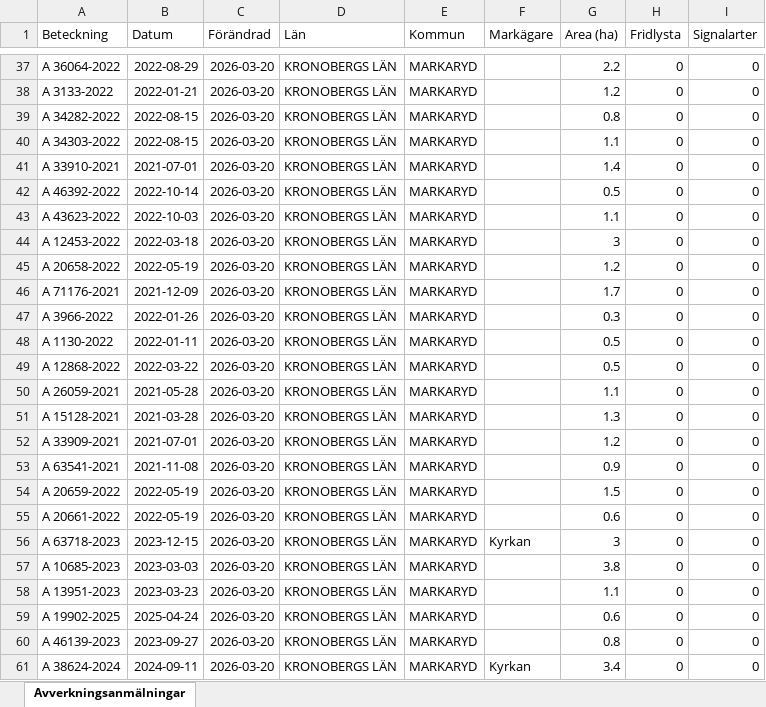
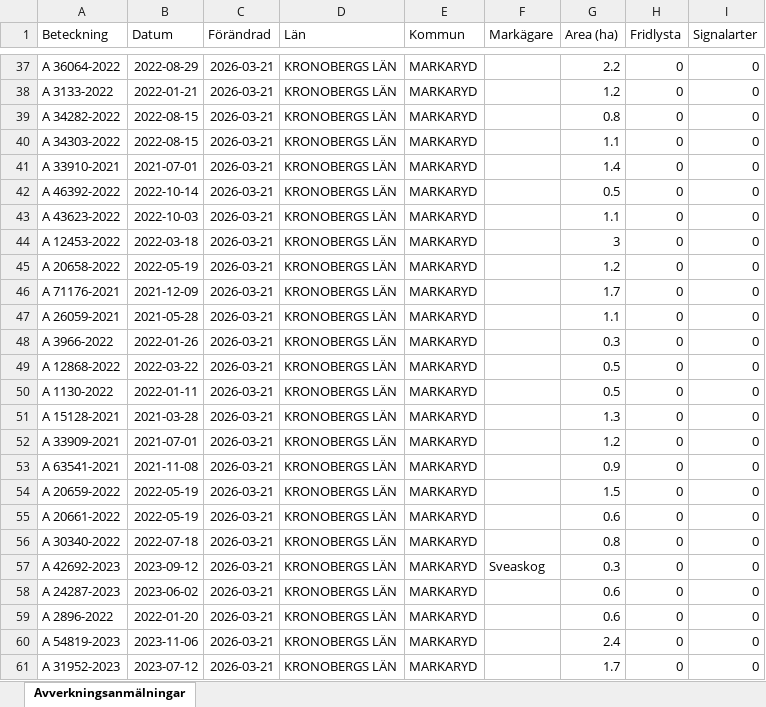
Before and after one commit to klasma/Logging_0767, an Excel workbook: Översikt MARKARYD.xlsx, sheet Avverkningsanmälningar, drawn as a sheet; only a part is shown, gaps mark what is left out; values as stored, in another font and other column widths than the file's, no borders; the diff covers the shown part only; the diff names each change by its address in the sheet, - before the commit and + after, or states it on an @@ line.

```diff
--- a/Översikt MARKARYD.xlsx (sheet Avverkningsanmälningar)
+++ b/Översikt MARKARYD.xlsx (sheet Avverkningsanmälningar)
-C37:C61 (Förändrad): 2026-03-20
+C37:C61 (Förändrad): 2026-03-21
-A47 (Beteckning): A 3966-2022
+A47 (Beteckning): A 26059-2021
-B47 (Datum): 2022-01-26
+B47 (Datum): 2021-05-28
-G47 (Area (ha)): 0.3
+G47 (Area (ha)): 1.1
-A48 (Beteckning): A 1130-2022
+A48 (Beteckning): A 3966-2022
-B48 (Datum): 2022-01-11
+B48 (Datum): 2022-01-26
-G48 (Area (ha)): 0.5
+G48 (Area (ha)): 0.3
-A50 (Beteckning): A 26059-2021
+A50 (Beteckning): A 1130-2022
-B50 (Datum): 2021-05-28
+B50 (Datum): 2022-01-11
-G50 (Area (ha)): 1.1
+G50 (Area (ha)): 0.5
-A56 (Beteckning): A 63718-2023
+A56 (Beteckning): A 30340-2022
-B56 (Datum): 2023-12-15
+B56 (Datum): 2022-07-18
-F56 (Markägare): Kyrkan
+F56 (Markägare): (empty)
-G56 (Area (ha)): 3
+G56 (Area (ha)): 0.8
-A57 (Beteckning): A 10685-2023
+A57 (Beteckning): A 42692-2023
-B57 (Datum): 2023-03-03
+B57 (Datum): 2023-09-12
-F57 (Markägare): (empty)
+F57 (Markägare): Sveaskog
-G57 (Area (ha)): 3.8
+G57 (Area (ha)): 0.3
-A58 (Beteckning): A 13951-2023
+A58 (Beteckning): A 24287-2023
-B58 (Datum): 2023-03-23
+B58 (Datum): 2023-06-02
-G58 (Area (ha)): 1.1
+G58 (Area (ha)): 0.6
-A59 (Beteckning): A 19902-2025
+A59 (Beteckning): A 2896-2022
-B59 (Datum): 2025-04-24
+B59 (Datum): 2022-01-20
-A60 (Beteckning): A 46139-2023
+A60 (Beteckning): A 54819-2023
-B60 (Datum): 2023-09-27
+B60 (Datum): 2023-11-06
-G60 (Area (ha)): 0.8
+G60 (Area (ha)): 2.4
-A61 (Beteckning): A 38624-2024
+A61 (Beteckning): A 31952-2023
-B61 (Datum): 2024-09-11
+B61 (Datum): 2023-07-12
-F61 (Markägare): Kyrkan
+F61 (Markägare): (empty)
-G61 (Area (ha)): 3.4
+G61 (Area (ha)): 1.7
```
Also changed, not shown: 1793 edited cells elsewhere in this sheet, artfynd/A 12528-2026 artfynd.xlsx, artfynd/A 27619-2022 artfynd.xlsx, 45 other files.
